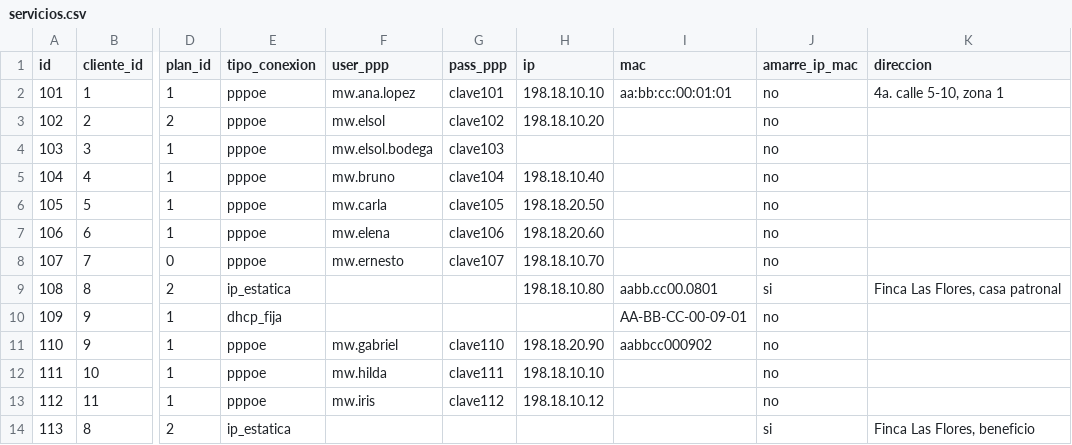
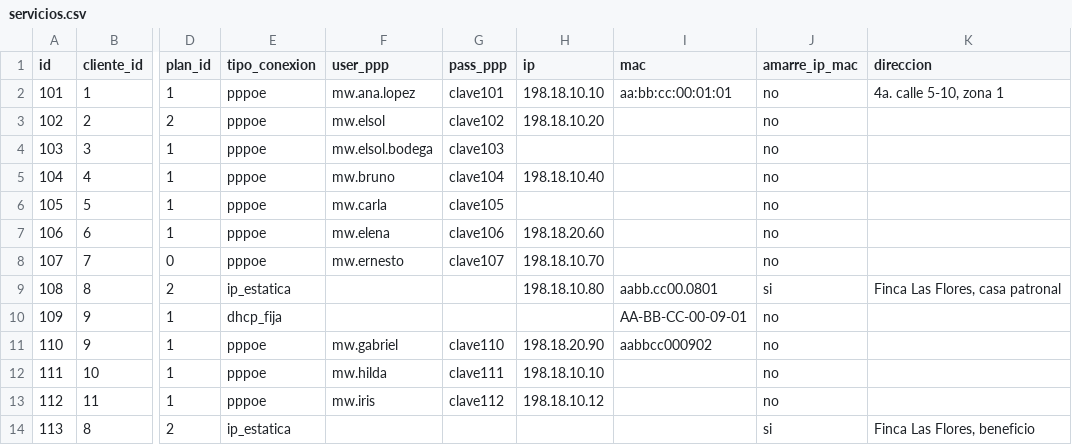
Before and after one commit to HCDestroyer/argos-isp, a CSV file: scripts/importacion/sintetico-csv/servicios.csv, drawn as a sheet; only a part is shown, gaps mark what is left out; the diff names each change by its address in the sheet, - before the commit and + after, or states it on an @@ line.

```diff
--- a/scripts/importacion/sintetico-csv/servicios.csv
+++ b/scripts/importacion/sintetico-csv/servicios.csv
-H6 (ip): 198.18.20.50
+H6 (ip): (empty)
```
Also changed, not shown: scripts/importacion/sintetico-csv/facturas.csv, 8 other files.
